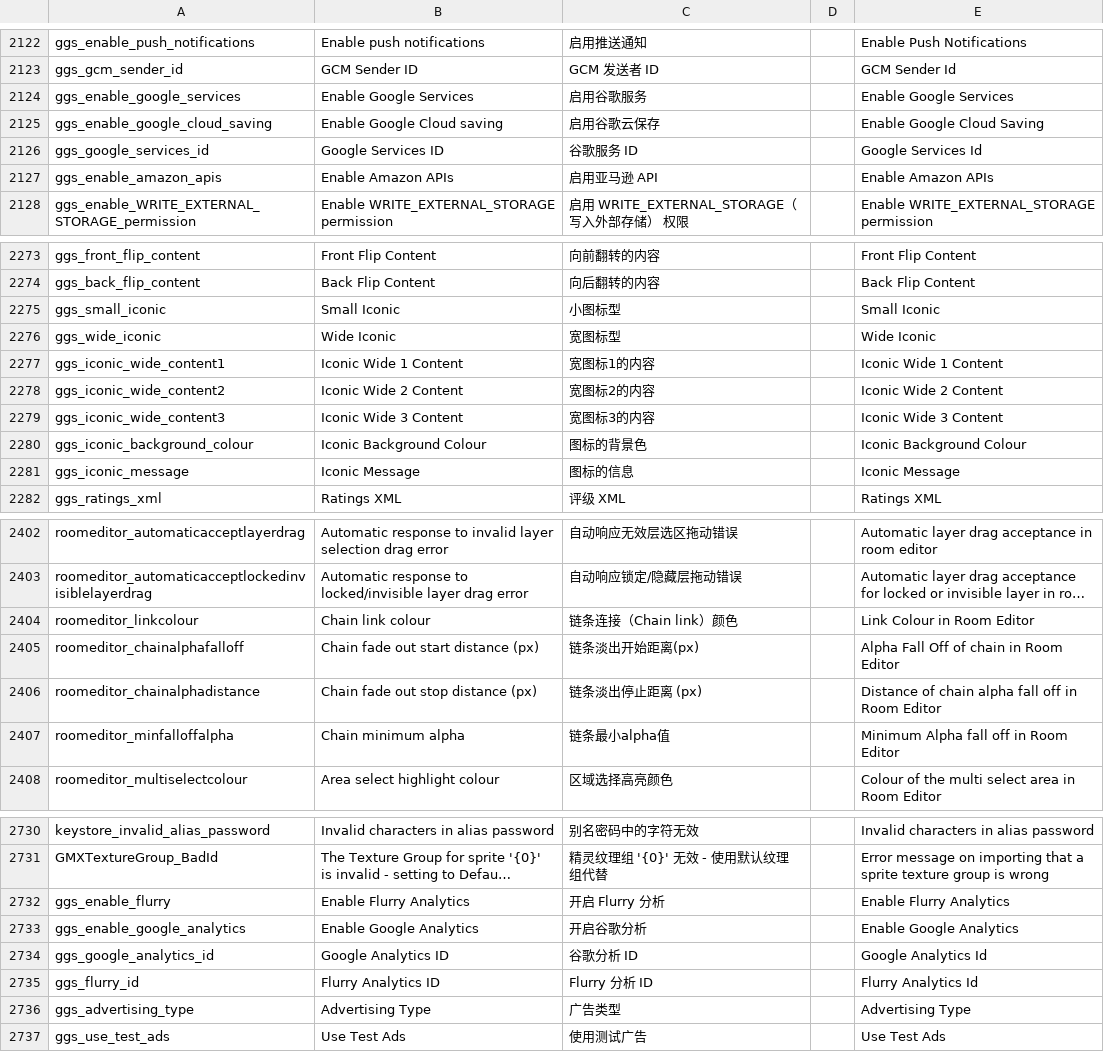
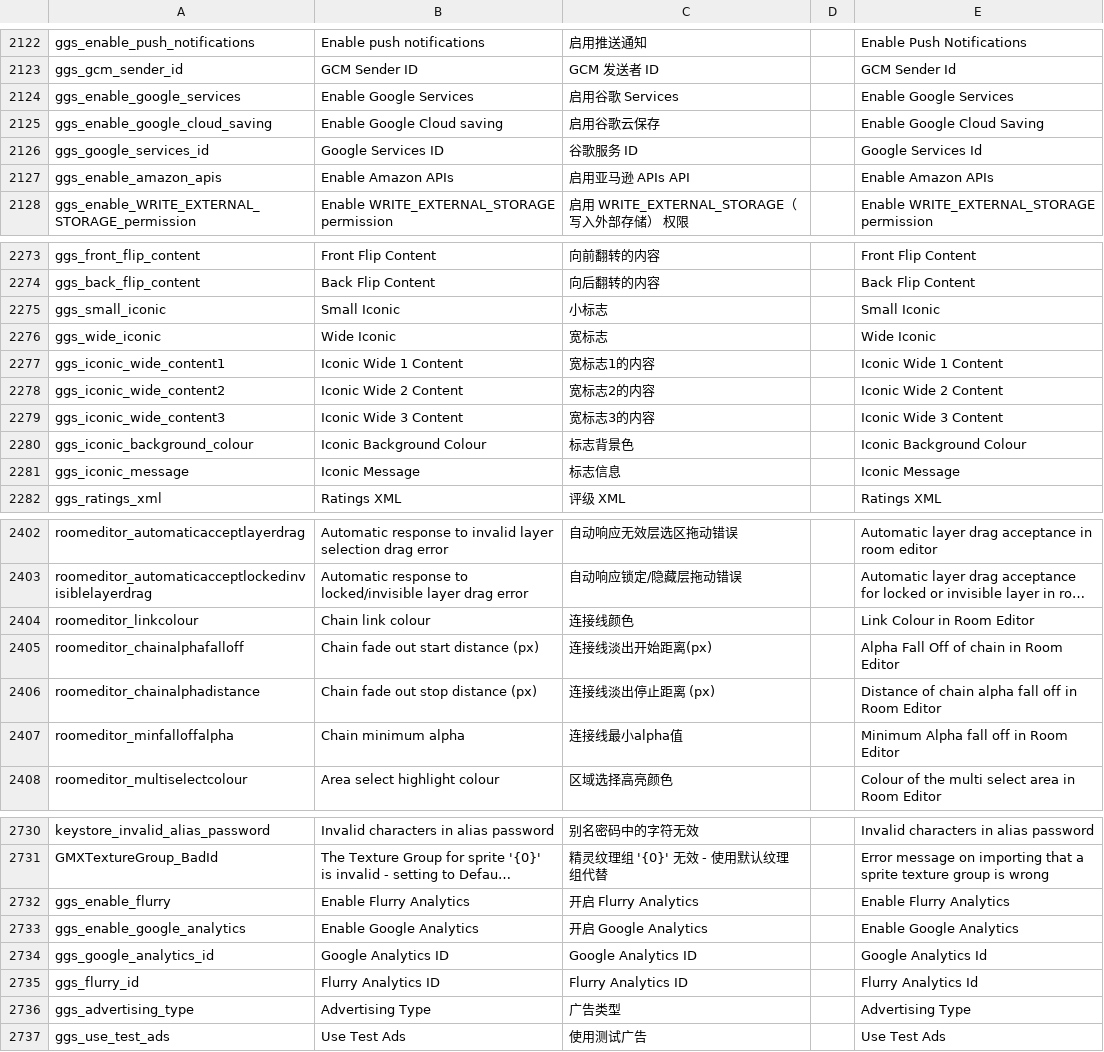
Before and after one commit to GamemakerChina/gms2translation, a CSV file: 2_1_5_322/chinese.csv, drawn as a sheet; only a part is shown, gaps mark what is left out; long unchanged cells end in …; the diff covers the shown part only; the diff names each change by its address in the sheet, - before the commit and + after, or states it on an @@ line.

Commit message:
第三次校验的版本

```diff
--- a/2_1_5_322/chinese.csv
+++ b/2_1_5_322/chinese.csv
-C2124: 启用谷歌服务
+C2124: 启用谷歌 Services
-C2127: 启用亚马逊 API
+C2127: 启用亚马逊 APIs API
-C2275: 小图标型
+C2275: 小标志
-C2276: 宽图标型
+C2276: 宽标志
-C2277: 宽图标1的内容
+C2277: 宽标志1的内容
-C2278: 宽图标2的内容
+C2278: 宽标志2的内容
-C2279: 宽图标3的内容
+C2279: 宽标志3的内容
-C2280: 图标的背景色
+C2280: 标志背景色
-C2281: 图标的信息
+C2281: 标志信息
-C2404: 链条连接（Chain link）颜色
+C2404: 连接线颜色
-C2405: 链条淡出开始距离(px)
+C2405: 连接线淡出开始距离(px)
-C2406: 链条淡出停止距离 (px)
+C2406: 连接线淡出停止距离 (px)
-C2407: 链条最小alpha值
+C2407: 连接线最小alpha值
-C2732: 开启 Flurry 分析
+C2732: 开启 Flurry Analytics
-C2733: 开启谷歌分析
+C2733: 开启 Google Analytics
-C2734: 谷歌分析 ID
+C2734: Google Analytics ID
-C2735: Flurry 分析 ID
+C2735: Flurry Analytics ID
```
Also changed, not shown: 35 edited cells elsewhere in this file.
